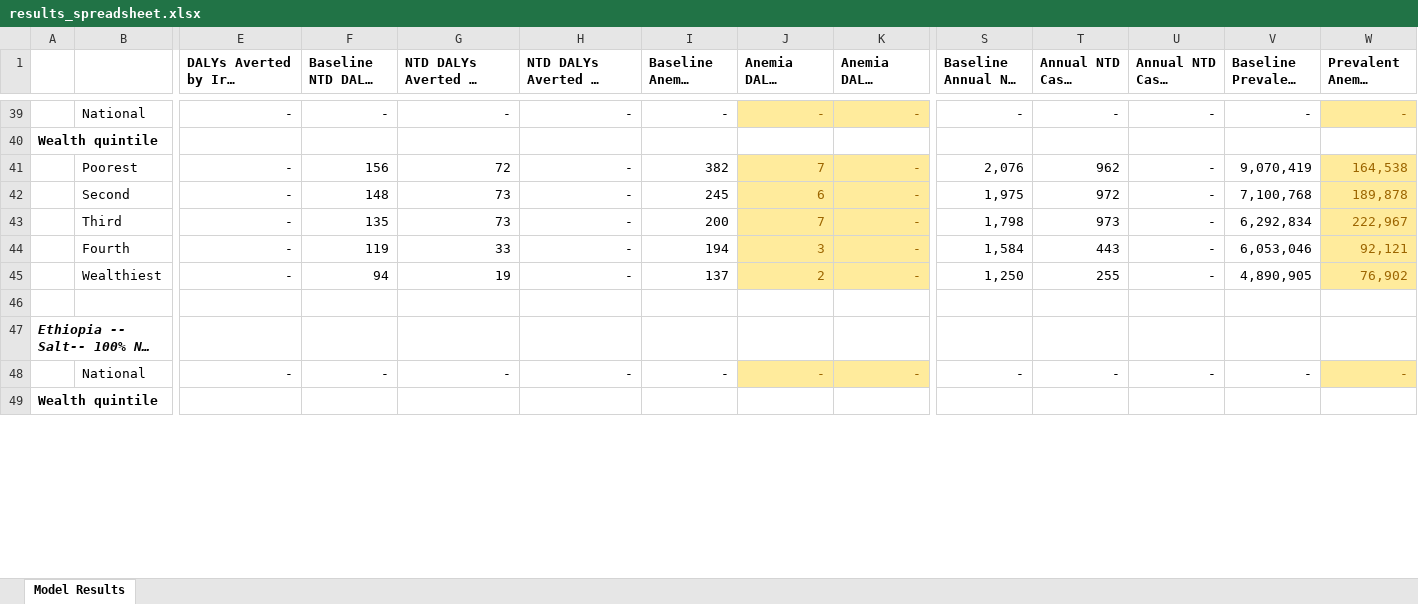
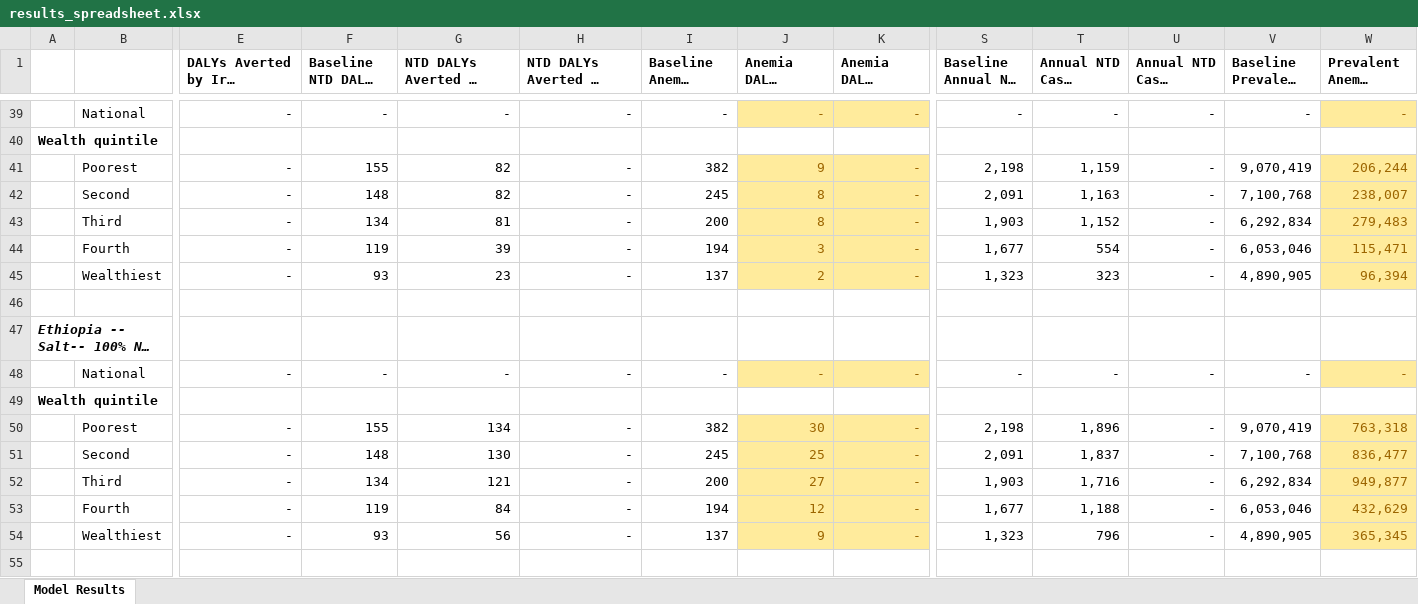
Before and after one commit to ihmeuw/vivarium_gates_lsff_2026, an Excel workbook: 5000_analyze_results/results_spreadsheet.xlsx, sheet Model Results, drawn as a sheet; only a part is shown, gaps mark what is left out; long unchanged cells end in …; values as stored, in another font and other column widths than the file's, no borders; rows hold the shown columns only; the diff covers the shown part only; the diff names each change by its address in the sheet, - before the commit and + after, or states it on an @@ line.

```diff
--- a/5000_analyze_results/results_spreadsheet.xlsx (sheet Model Results)
+++ b/5000_analyze_results/results_spreadsheet.xlsx (sheet Model Results)
-F41 (Baseline NTD DALYs (1000s)): 156
+F41 (Baseline NTD DALYs (1000s)): 155
-G41: 72
+G41: 82
-J41 (Anemia DALYs Averted (1000s)): 7
+J41 (Anemia DALYs Averted (1000s)): 9
-S41 (Baseline Annual NTD Cases): 2,076
+S41 (Baseline Annual NTD Cases): 2,198
-T41 (Annual NTD Cases Averted): 962
+T41 (Annual NTD Cases Averted): 1,159
-W41 (Prevalent Anemia Cases Averted): 164,538
+W41 (Prevalent Anemia Cases Averted): 206,244
-G42: 73
+G42: 82
-J42 (Anemia DALYs Averted (1000s)): 6
+J42 (Anemia DALYs Averted (1000s)): 8
-S42 (Baseline Annual NTD Cases): 1,975
+S42 (Baseline Annual NTD Cases): 2,091
-T42 (Annual NTD Cases Averted): 972
+T42 (Annual NTD Cases Averted): 1,163
-W42 (Prevalent Anemia Cases Averted): 189,878
+W42 (Prevalent Anemia Cases Averted): 238,007
-F43 (Baseline NTD DALYs (1000s)): 135
+F43 (Baseline NTD DALYs (1000s)): 134
-G43: 73
+G43: 81
-J43 (Anemia DALYs Averted (1000s)): 7
+J43 (Anemia DALYs Averted (1000s)): 8
-S43 (Baseline Annual NTD Cases): 1,798
+S43 (Baseline Annual NTD Cases): 1,903
-T43 (Annual NTD Cases Averted): 973
+T43 (Annual NTD Cases Averted): 1,152
-W43 (Prevalent Anemia Cases Averted): 222,967
+W43 (Prevalent Anemia Cases Averted): 279,483
-G44: 33
+G44: 39
-S44 (Baseline Annual NTD Cases): 1,584
+S44 (Baseline Annual NTD Cases): 1,677
-T44 (Annual NTD Cases Averted): 443
+T44 (Annual NTD Cases Averted): 554
-W44 (Prevalent Anemia Cases Averted): 92,121
+W44 (Prevalent Anemia Cases Averted): 115,471
-F45 (Baseline NTD DALYs (1000s)): 94
+F45 (Baseline NTD DALYs (1000s)): 93
-G45: 19
+G45: 23
-S45 (Baseline Annual NTD Cases): 1,250
+S45 (Baseline Annual NTD Cases): 1,323
-T45 (Annual NTD Cases Averted): 255
+T45 (Annual NTD Cases Averted): 323
-W45 (Prevalent Anemia Cases Averted): 76,902
+W45 (Prevalent Anemia Cases Averted): 96,394
+row 50:  | Poorest | - | 155 | 134 | - | 382 | 30 | - | 2,198 | 1,896 | - | 9,070,419 | 763,318
+row 51:  | Second | - | 148 | 130 | - | 245 | 25 | - | 2,091 | 1,837 | - | 7,100,768 | 836,477
+row 52:  | Third | - | 134 | 121 | - | 200 | 27 | - | 1,903 | 1,716 | - | 6,292,834 | 949,877
+row 53:  | Fourth | - | 119 | 84 | - | 194 | 12 | - | 1,677 | 1,188 | - | 6,053,046 | 432,629
+row 54:  | Wealthiest | - | 93 | 56 | - | 137 | 9 | - | 1,323 | 796 | - | 4,890,905 | 365,345
+row 55: (empty)
```
Also changed, not shown: 15 added rows, 12 removed rows and 121 edited cells elsewhere in this sheet, formulas that keep their value, 56 other files.
